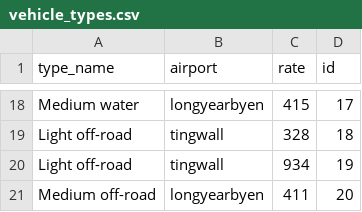
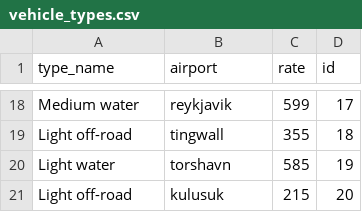
Before and after one commit to stebbilax/-VLN1-2020-H23, a CSV file: src/Data/data/vehicle_types.csv, drawn as a sheet; only a part is shown, gaps mark what is left out; removed rows and columns are numbered as before the commit, all else as after; the diff covers the shown part only; the diff names each change by its address in the sheet, - before the commit and + after, or states it on an @@ line.

```diff
--- a/src/Data/data/vehicle_types.csv
+++ b/src/Data/data/vehicle_types.csv
-B18 (airport): longyearbyen
+B18 (airport): reykjavik
-C18 (rate): 415
+C18 (rate): 599
-C19 (rate): 328
+C19 (rate): 355
-row 20: Light off-road | tingwall | 934 | 19
-row 21: Medium off-road | longyearbyen | 411 | 20
+row 20: Light water | torshavn | 585 | 19
+row 21: Light off-road | kulusuk | 215 | 20
```
Also changed, not shown: 12 added rows, 12 removed rows and 8 edited cells elsewhere in this file, src/Data/data/contracts.csv, src/Data/data/customers.csv, 5 other files.
